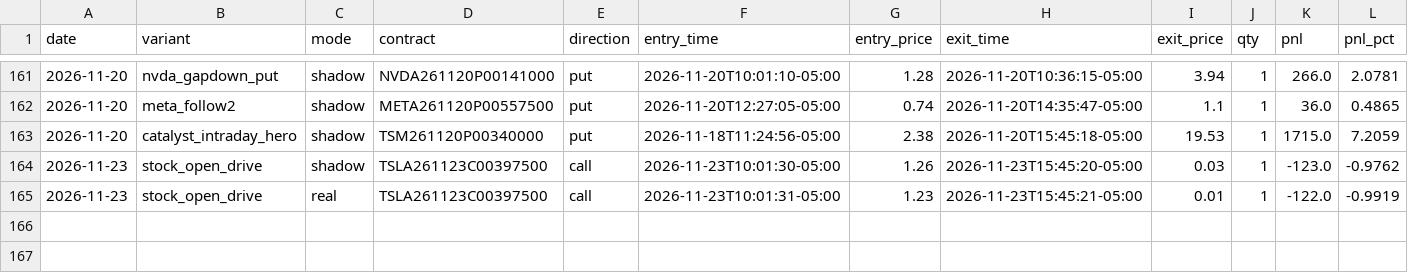
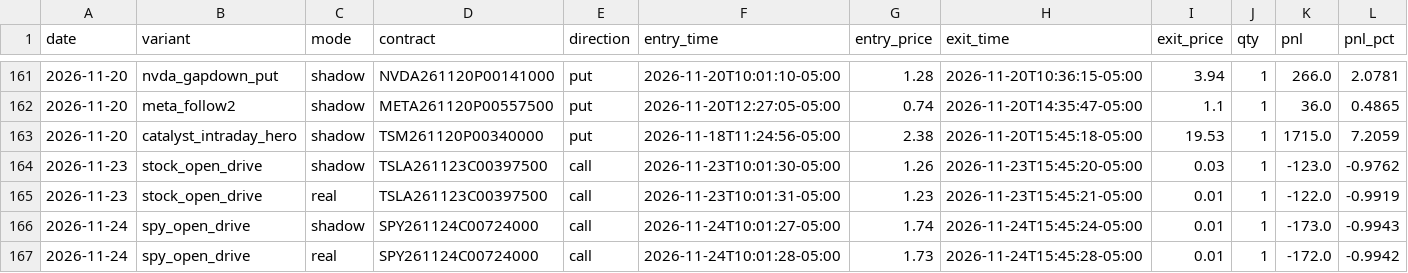
Before and after one commit to Cao-YMGG/Zero-or-Hero, a CSV file: journal/trades.csv, drawn as a sheet; only a part is shown, gaps mark what is left out; rows hold the shown columns only; the diff names each change by its address in the sheet, - before the commit and + after, or states it on an @@ line.

```diff
--- a/journal/trades.csv
+++ b/journal/trades.csv
+row 166: 2026-11-24 | spy_open_drive | shadow | SPY261124C00724000 | call | 2026-11-24T10:01:27-05:00 | 1.74 | 2026-11-24T15:45:24-05:00 | 0.01 | 1 | -173.0 | -0.9943
+row 167: 2026-11-24 | spy_open_drive | real | SPY261124C00724000 | call | 2026-11-24T10:01:28-05:00 | 1.73 | 2026-11-24T15:45:28-05:00 | 0.01 | 1 | -172.0 | -0.9942
```
Also changed, not shown: journal/equity.csv, journal/exits.csv, 6 other files.
